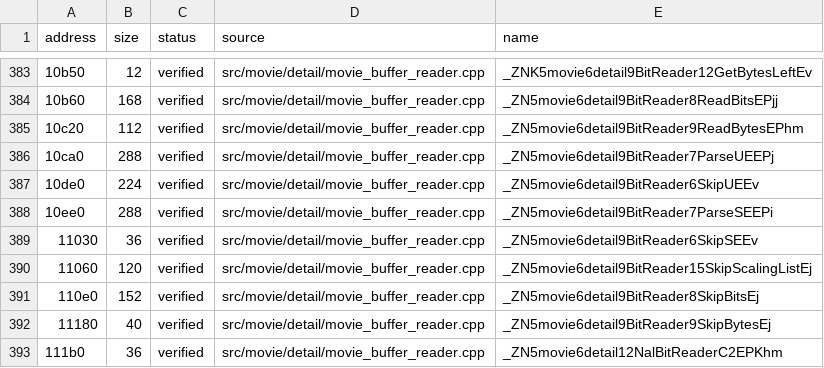
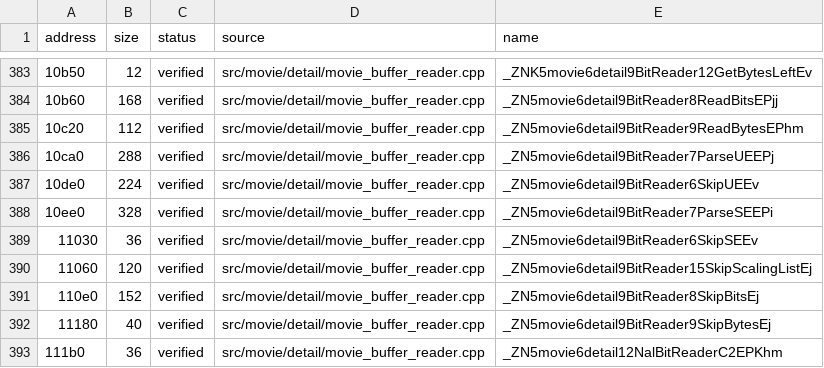
Before and after one commit to vexcited/FireEmblemFortunesWeave, a CSV file: data/ledger/subsdk2.csv, drawn as a sheet; only a part is shown, gaps mark what is left out; the diff names each change by its address in the sheet, - before the commit and + after, or states it on an @@ line.

```diff
--- a/data/ledger/subsdk2.csv
+++ b/data/ledger/subsdk2.csv
-B388 (size): 288
+B388 (size): 328
```
Also changed, not shown: 8 other files.
